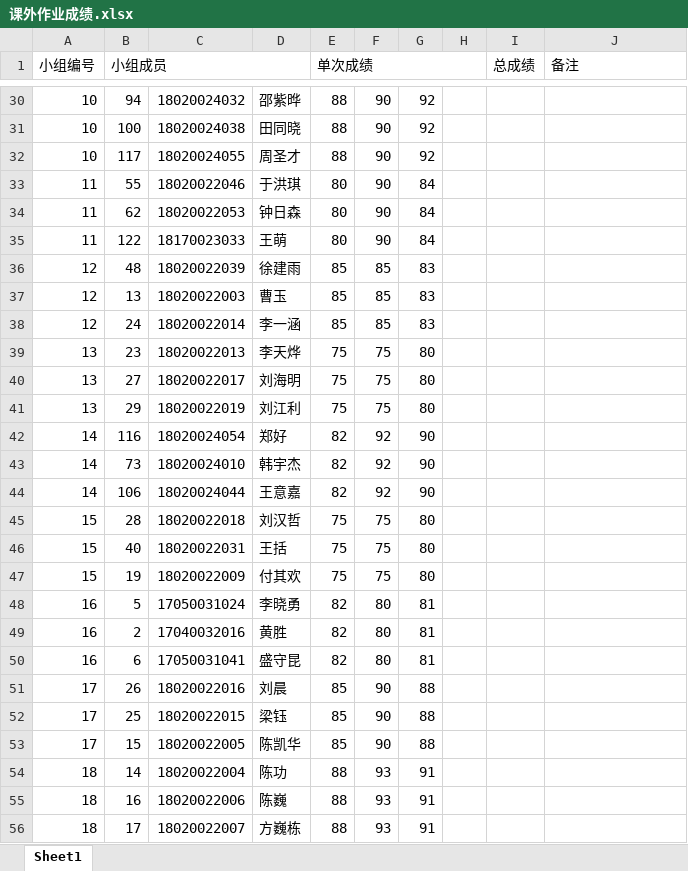
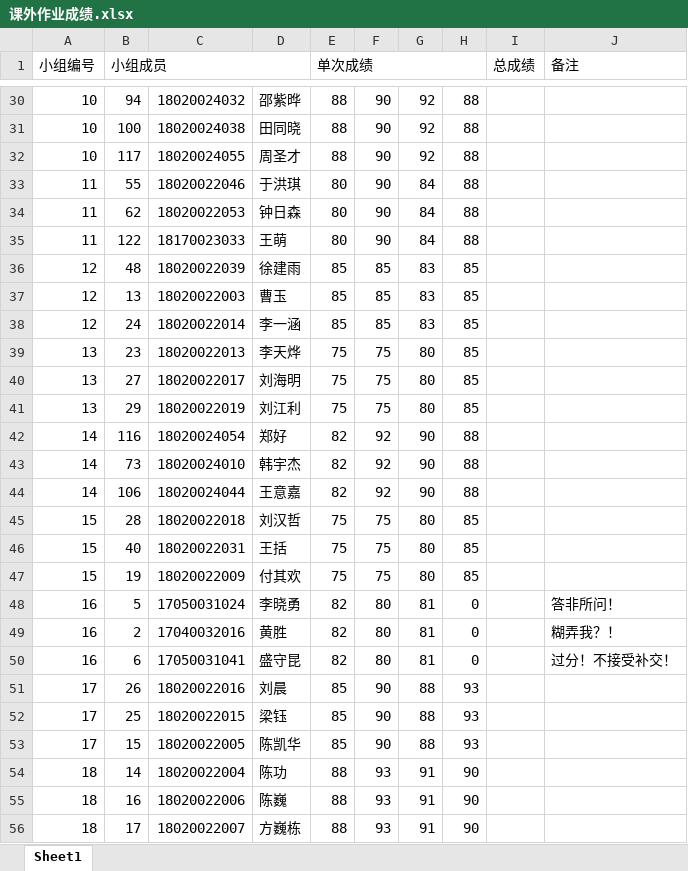
Before and after one commit to rshouc/Advanced-Programming-2018-Autumn, an Excel workbook: Homework & score/课外作业成绩.xlsx, sheet Sheet1, drawn as a sheet; only a part is shown, gaps mark what is left out; values as stored, in another font and other column widths than the file's, no cell formats; the diff covers the shown part only; the diff names each change by its address in the sheet, - before the commit and + after, or states it on an @@ line.

```diff
--- a/Homework & score/课外作业成绩.xlsx (sheet Sheet1)
+++ b/Homework & score/课外作业成绩.xlsx (sheet Sheet1)
-H30:H35: (empty)
+H30:H35: 88
-H36:H41: (empty)
+H36:H41: 85
-H42:H44: (empty)
+H42:H44: 88
-H45:H47: (empty)
+H45:H47: 85
-H48:H50: (empty)
+H48:H50: 0
-J48 (备注): (empty)
+J48 (备注): 答非所问！
-J49 (备注): (empty)
+J49 (备注): 糊弄我？！
-J50 (备注): (empty)
+J50 (备注): 过分！不接受补交！
-H51:H53: (empty)
+H51:H53: 93
-H54:H56: (empty)
+H54:H56: 90
```
Also changed, not shown: 2 added rows and 137 edited cells elsewhere in this sheet, cell formats, 3 other files.
